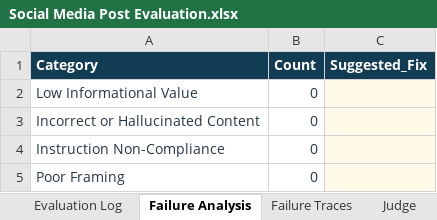
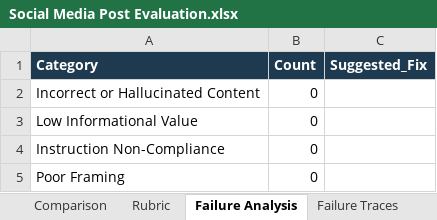
Before and after one commit to The-Gen-Academy/4B-Social-Media-Post-Evaluation, an Excel workbook: Social Media Post Evaluation.xlsx, sheet Failure Analysis, drawn as a sheet; values as stored, in another font and other column widths than the file's, no borders; addresses are those after the commit; the diff names each change by its address in the sheet, - before the commit and + after, or states it on an @@ line.

```diff
--- a/Social Media Post Evaluation.xlsx (sheet Failure Analysis)
+++ b/Social Media Post Evaluation.xlsx (sheet Failure Analysis)
+sheet tab: Comparison
+sheet tab: Rubric
@@ row 3 moved to row 2: Incorrect or Hallucinated Content @@
-A3:B3 text colour: #243746
+A3:B3 text colour: black
-C3 fill: #FFF9E8
+C3 fill: none
-A4:B5 text colour: #243746
+A4:B5 text colour: black
-C4:C5 fill: #FFF9E8
+C4:C5 fill: none
```
Also changed, not shown: sheet Evaluation Log, sheet Judge, sheet Failure Traces, other sheet tabs, formulas that keep their value, 20 other files.
